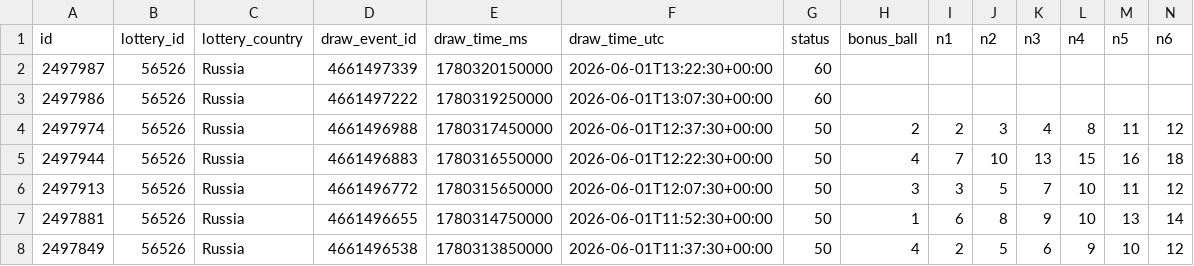
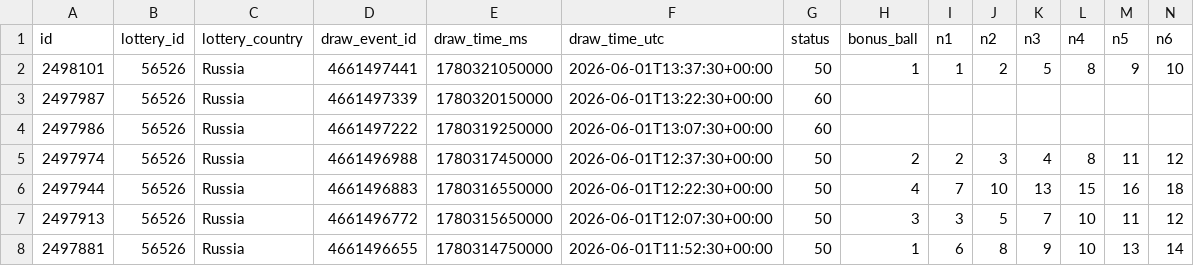
Before and after one commit to Tuitefen/BCKeno, a CSV file: data/bc_russia_rapido_8_20_history.csv (was bc_russia_rapido_8_20_history.csv), drawn as a sheet; only a part is shown; the shorter side is filled out with more unchanged rows; rows hold the shown columns only; the diff names each change by its address in the sheet, - before the commit and + after, or states it on an @@ line.

Commit message:
Organize runtime data paths

```diff
--- a/bc_russia_rapido_8_20_history.csv
+++ b/data/bc_russia_rapido_8_20_history.csv
+row 2: 2498101 | 56526 | Russia | 4661497441 | 1780321050000 | 2026-06-01T13:37:30+00:00 | 50 | 1 | 1 | 2 | 5 | 8 | 9 | 10
```
Also changed, not shown: 26 other files.
